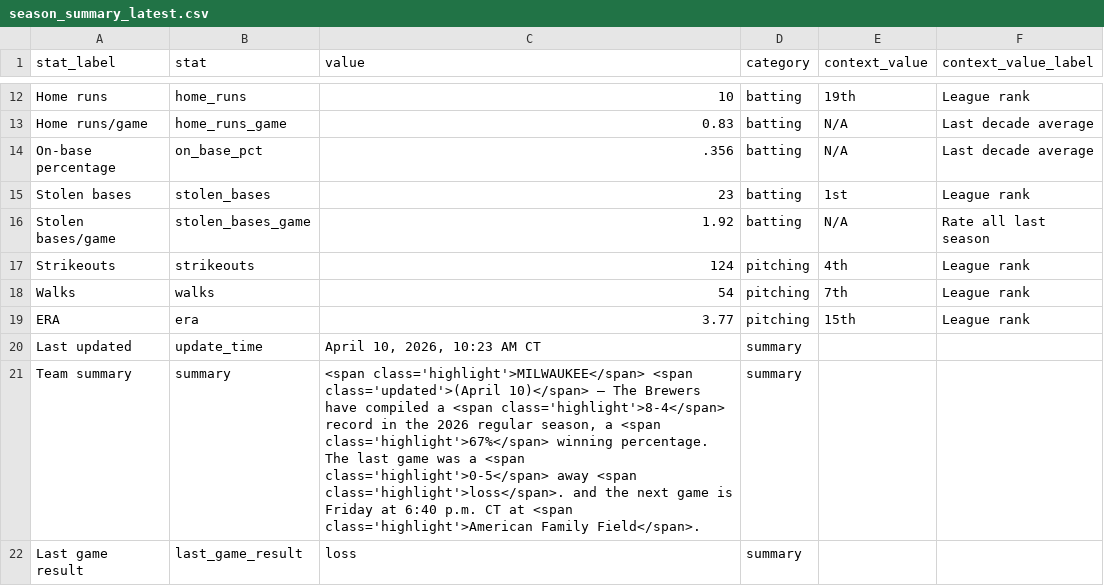
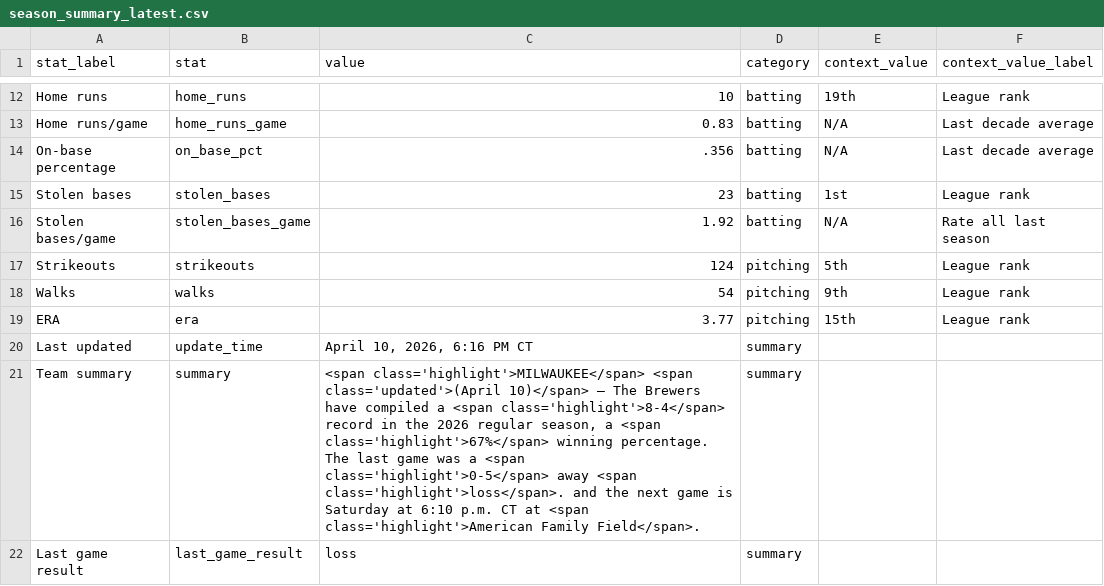
Before and after one commit to twallac10/mkebrewers-bot, a CSV file: data/standings/season_summary_latest.csv, drawn as a sheet; only a part is shown, gaps mark what is left out.

```diff
--- a/data/standings/season_summary_latest.csv
+++ b/data/standings/season_summary_latest.csv
@@ -16,7 +16,7 @@ Stolen bases,stolen_bases,23,batting,1st,League rank
 Stolen bases/game,stolen_bases_game,1.92,batting,N/A,Rate all last season
-Strikeouts,strikeouts,124,pitching,4th,League rank
-Walks,walks,54,pitching,7th,League rank
+Strikeouts,strikeouts,124,pitching,5th,League rank
+Walks,walks,54,pitching,9th,League rank
 ERA,era,3.77,pitching,15th,League rank
-Last updated,update_time,"April 10, 2026, 10:23 AM CT",summary,,
-Team summary,summary,"<span class='highlight'>MILWAUKEE</span> <span class='updated'>(April 10)</span> — The Brewers have compiled a <span class='highlight'>8-4</span> record in the 2026 regular season, a <span class='highlight'>67%</span> winning percentage.  The last game was a <span class='highlight'>0-5</span> away <span class='highlight'>loss</span>. and the next game is Friday at 6:40 p.m. CT at <span class='highlight'>American Family Field</span>.",summary,,
+Last updated,update_time,"April 10, 2026, 6:16 PM CT",summary,,
+Team summary,summary,"<span class='highlight'>MILWAUKEE</span> <span class='updated'>(April 10)</span> — The Brewers have compiled a <span class='highlight'>8-4</span> record in the 2026 regular season, a <span class='highlight'>67%</span> winning percentage.  The last game was a <span class='highlight'>0-5</span> away <span class='highlight'>loss</span>. and the next game is Saturday at 6:10 p.m. CT at <span class='highlight'>American Family Field</span>.",summary,,
 Last game result,last_game_result,loss,summary,,
```
Also changed, not shown: data/roster/brewers_roster_current.csv, data/roster/brewers_transactions_current.csv, 20 other files.
